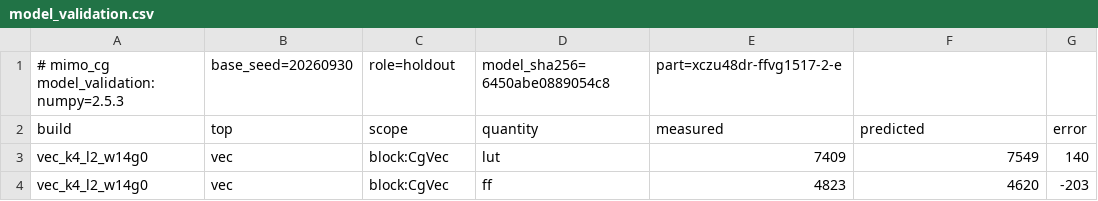
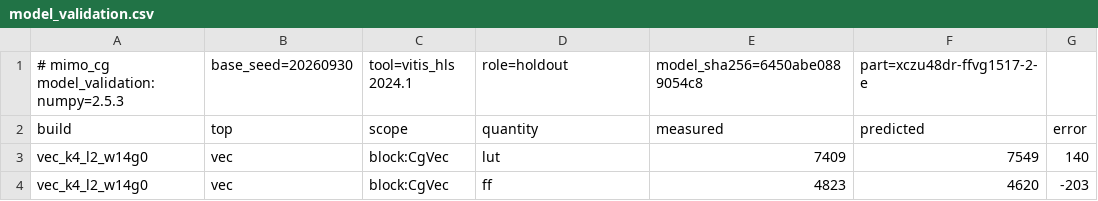
Before and after one commit to sdrangan/waveflow, a CSV file: examples/mimo_cg/paper_data/model_validation.csv, drawn as a sheet; only a part is shown; the diff names each change by its address in the sheet, - before the commit and + after, or states it on an @@ line.

```diff
--- a/examples/mimo_cg/paper_data/model_validation.csv
+++ b/examples/mimo_cg/paper_data/model_validation.csv
-C1 (scope): role=holdout
+C1 (scope): tool=vitis_hls 2024.1
-D1 (quantity): model_sha256=6450abe0889054c8
+D1 (quantity): role=holdout
-E1 (measured): part=xczu48dr-ffvg1517-2-e
+E1 (measured): model_sha256=6450abe0889054c8
-F1 (predicted): (empty)
+F1 (predicted): part=xczu48dr-ffvg1517-2-e
```
Also changed, not shown: examples/mimo_cg/paper_data/impl_check.csv, examples/mimo_cg/paper_data/impl_check_modules.csv, 12 other files.
